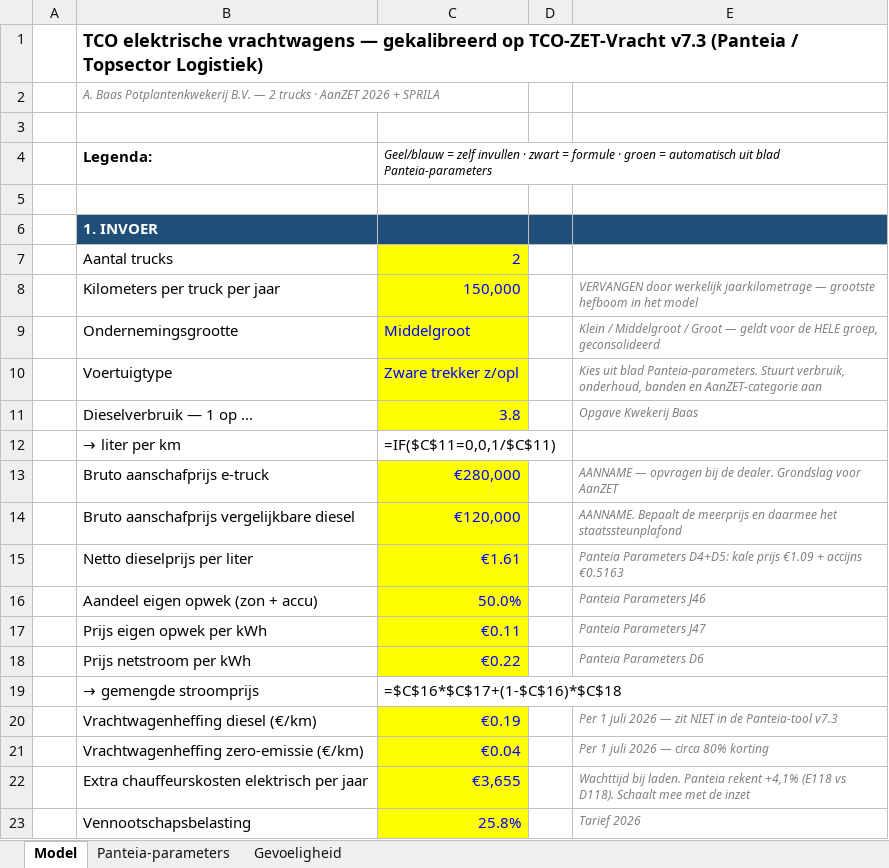
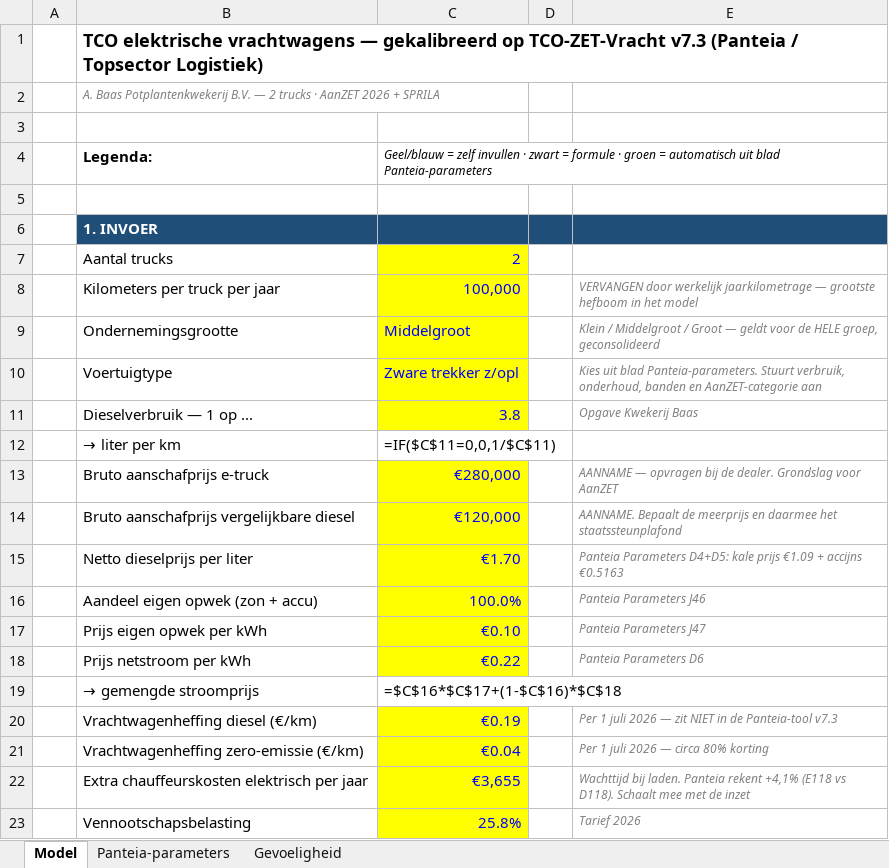
Before and after one commit to kwekerijbaas/bouwplanning, an Excel workbook: docs/subsidies/AanZET TCO-model elektrische trucks.xlsx, sheet Model, drawn as a sheet; only a part is shown; values as stored, in another font and other column widths than the file's, no borders; formulas without a stored value are shown as written; the diff names each change by its address in the sheet, - before the commit and + after, or states it on an @@ line.

```diff
--- a/docs/subsidies/AanZET TCO-model elektrische trucks.xlsx (sheet Model)
+++ b/docs/subsidies/AanZET TCO-model elektrische trucks.xlsx (sheet Model)
-C8: 150,000
+C8: 100,000
-C15: €1.61
+C15: €1.70
-C16: 50.0%
+C16: 100.0%
-C17: €0.11
+C17: €0.10
```
Also changed, not shown: 1 other file.
